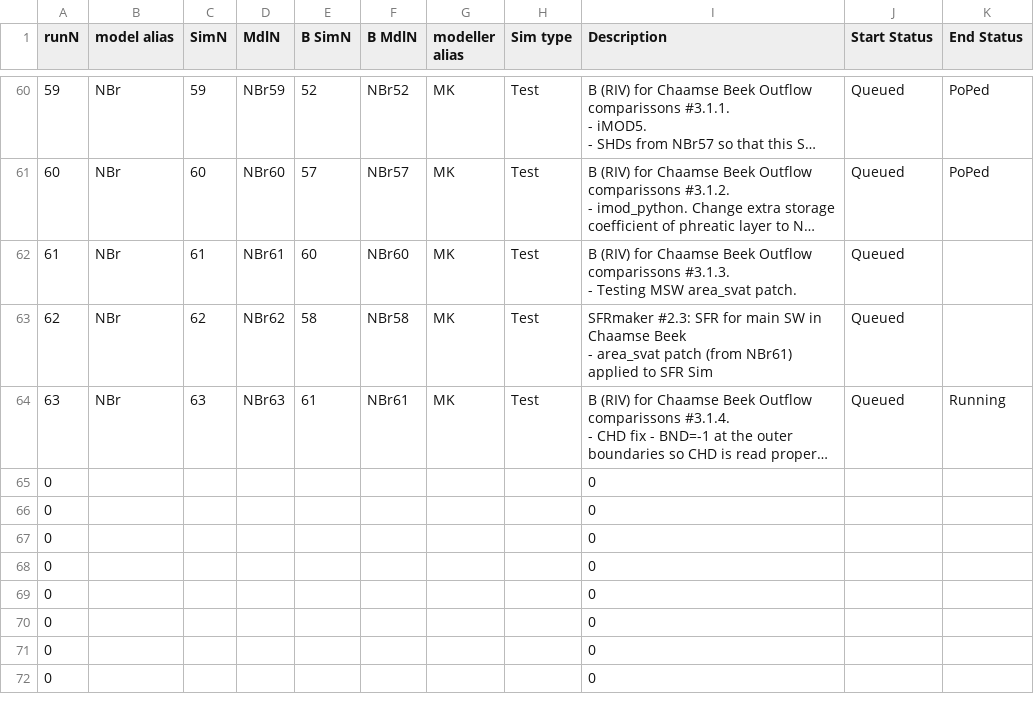
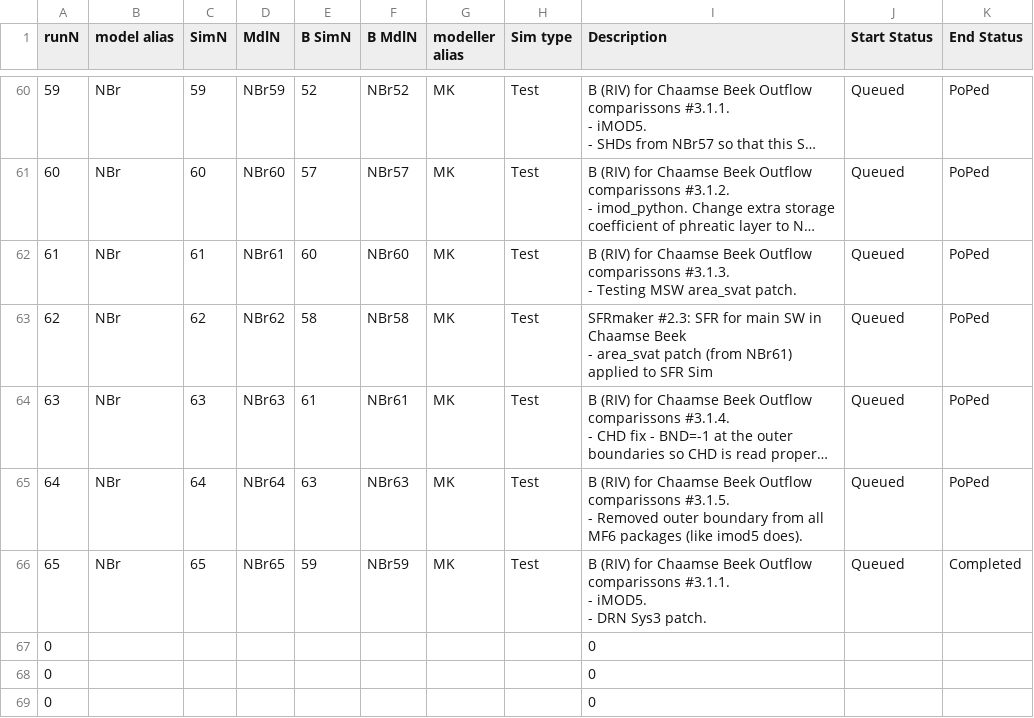
Before and after one commit to Ydrolog/WS_Mdl, a CSV file: Mng/log_Cfg.csv, drawn as a sheet; only a part is shown, gaps mark what is left out; the shorter side is filled out with more unchanged rows; long unchanged cells end in …; removed rows and columns are numbered as before the commit, all else as after; ↵ is a line break in a cell; the diff names each change by its address in the sheet, - before the commit and + after, or states it on an @@ line.

```diff
--- a/Mng/log_Cfg.csv
+++ b/Mng/log_Cfg.csv
-K62:K63 (End Status): (empty)
+K62:K63 (End Status): PoPed
-K64 (End Status): Running
+K64 (End Status): PoPed
-row 65: 0 |  |  |  |  |  |  |  | 0
-row 66: 0 |  |  |  |  |  |  |  | 0
+row 65: 64 | NBr | 64 | NBr64 | 63 | NBr63 | MK | Test | B (RIV) for Chaamse Beek Outflow comparissons #3.1.5. ↵ - Removed outer boundary from all MF6 packages (like imod5 does). | Queued | PoPed
+row 66: 65 | NBr | 65 | NBr65 | 59 | NBr59 | MK | Test | B (RIV) for Chaamse Beek Outflow comparissons #3.1.1. ↵ - iMOD5. ↵ - DRN Sys3 patch. | Queued | Completed
```
Also changed, not shown: Mng/log_Out.csv, 11 other files.
